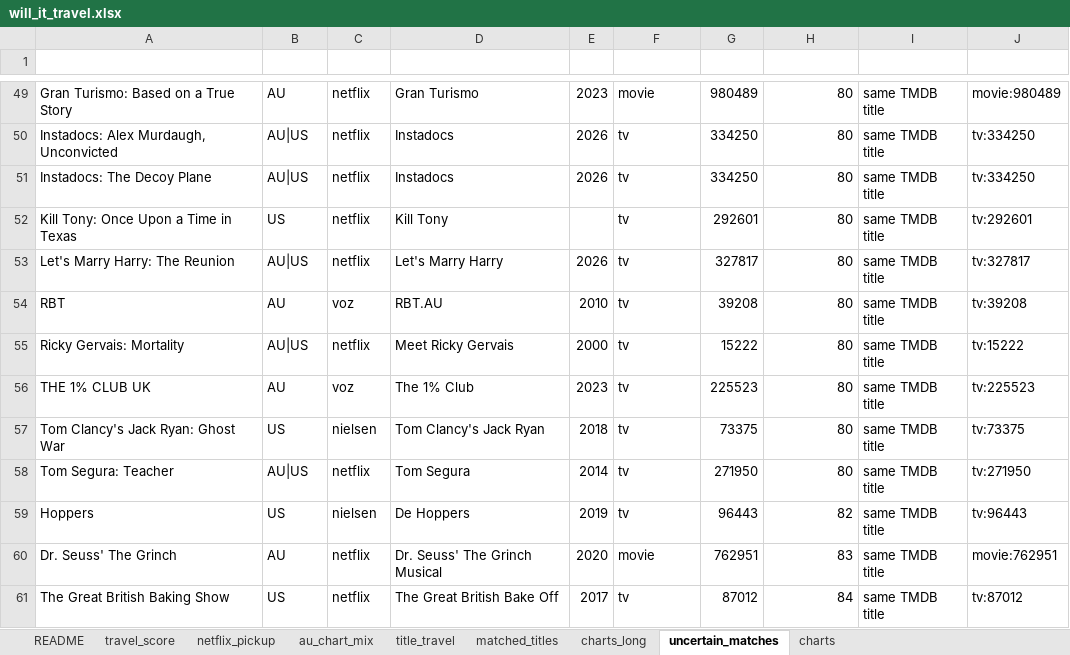
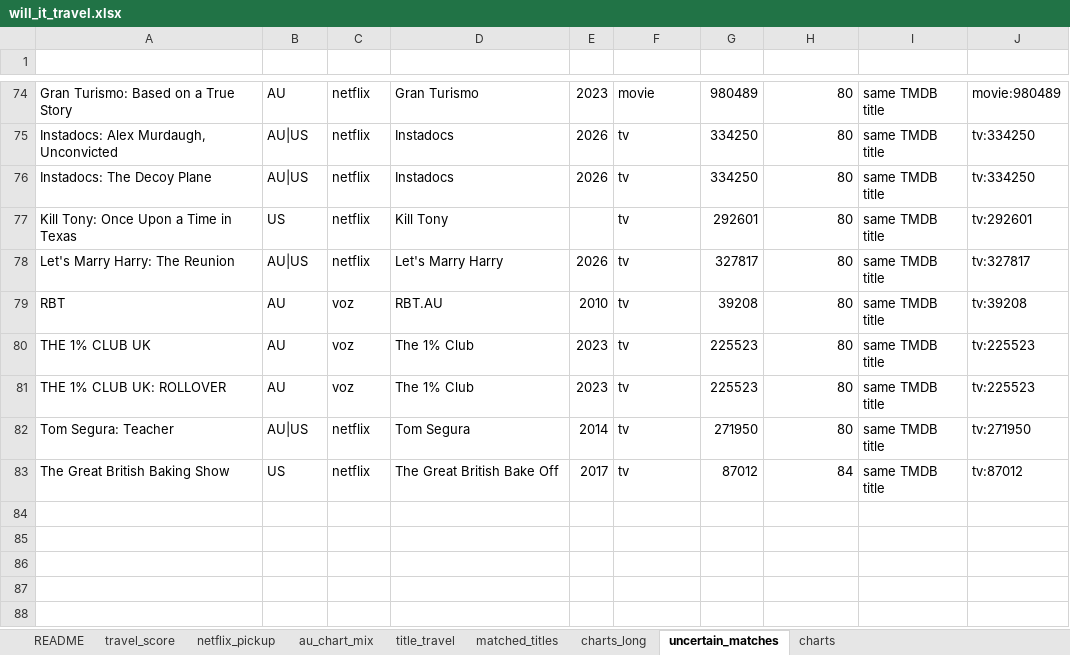
Before and after one commit to Cathvin/will-it-travel, an Excel workbook: outputs/will_it_travel.xlsx, sheet uncertain_matches, drawn as a sheet; only a part is shown, gaps mark what is left out; values as stored, in another font and other column widths than the file's, no borders; table styles not drawn; removed rows and columns are numbered as before the commit, all else as after; the diff covers the shown part only; the diff names each change by its address in the sheet, - before the commit and + after, or states it on an @@ line.

```diff
--- a/outputs/will_it_travel.xlsx (sheet uncertain_matches)
+++ b/outputs/will_it_travel.xlsx (sheet uncertain_matches)
-row 55: Ricky Gervais: Mortality | AU|US | netflix | Meet Ricky Gervais | 2000 | tv | 15222 | 80 | same TMDB title | tv:15222
-row 57: Tom Clancy's Jack Ryan: Ghost War | US | nielsen | Tom Clancy's Jack Ryan | 2018 | tv | 73375 | 80 | same TMDB title | tv:73375
+row 81: THE 1% CLUB UK: ROLLOVER | AU | voz | The 1% Club | 2023 | tv | 225523 | 80 | same TMDB title | tv:225523
-row 59: Hoppers | US | nielsen | De Hoppers | 2019 | tv | 96443 | 82 | same TMDB title | tv:96443
-row 60: Dr. Seuss' The Grinch | AU | netflix | Dr. Seuss' The Grinch Musical | 2020 | movie | 762951 | 83 | same TMDB title | movie:762951
```
Also changed, not shown: 39 added rows, 14 removed rows and 34 edited cells elsewhere in this sheet, sheet charts_long, sheet matched_titles, sheet title_travel, sheet travel_score, sheet netflix_pickup, sheet au_chart_mix, 1 more sheet, charts or pictures, 18 other files.
